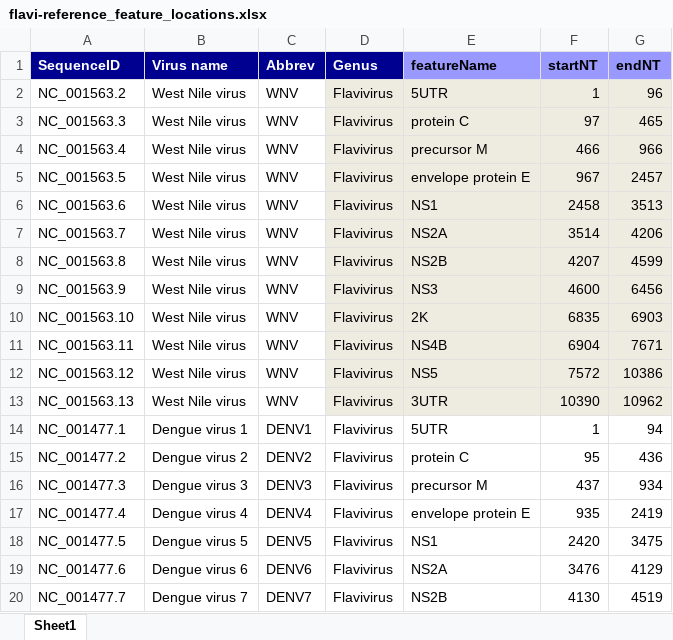
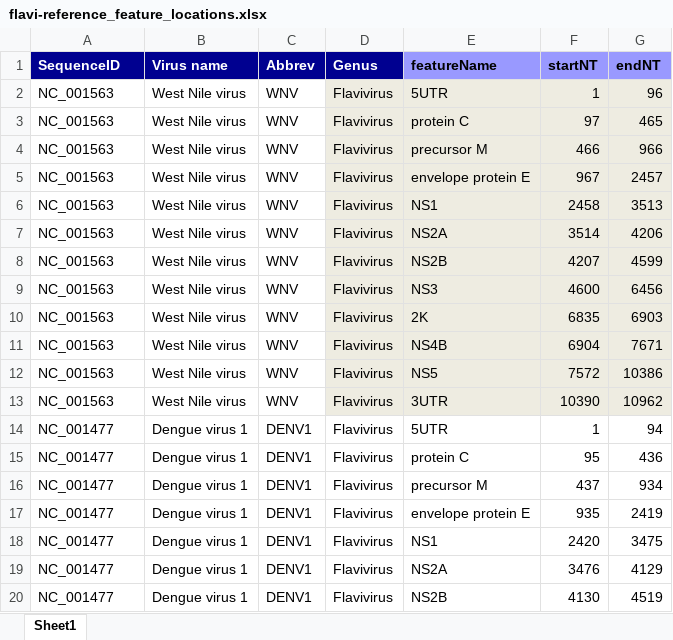
Before and after one commit to giffordlabcvr/Flavivirus-GLUE, an Excel workbook: tabular/flavi-reference_feature_locations.xlsx, sheet Sheet1, drawn as a sheet; only a part is shown; values as stored, in another font and other column widths than the file's, no borders; the diff covers the shown part only; the diff names each change by its address in the sheet, - before the commit and + after, or states it on an @@ line.

Commit message:
Defined a minimal set of references and linked to side-data

```diff
--- a/tabular/flavi-reference_feature_locations.xlsx (sheet Sheet1)
+++ b/tabular/flavi-reference_feature_locations.xlsx (sheet Sheet1)
-A2 (SequenceID): NC_001563.2
+A2 (SequenceID): NC_001563
-A3 (SequenceID): NC_001563.3
+A3 (SequenceID): NC_001563
-A4 (SequenceID): NC_001563.4
+A4 (SequenceID): NC_001563
-A5 (SequenceID): NC_001563.5
+A5 (SequenceID): NC_001563
-A6 (SequenceID): NC_001563.6
+A6 (SequenceID): NC_001563
-A7 (SequenceID): NC_001563.7
+A7 (SequenceID): NC_001563
-A8 (SequenceID): NC_001563.8
+A8 (SequenceID): NC_001563
-A9 (SequenceID): NC_001563.9
+A9 (SequenceID): NC_001563
-A10 (SequenceID): NC_001563.10
+A10 (SequenceID): NC_001563
-A11 (SequenceID): NC_001563.11
+A11 (SequenceID): NC_001563
-A12 (SequenceID): NC_001563.12
+A12 (SequenceID): NC_001563
-A13 (SequenceID): NC_001563.13
+A13 (SequenceID): NC_001563
-A14 (SequenceID): NC_001477.1
+A14 (SequenceID): NC_001477
-A15 (SequenceID): NC_001477.2
+A15 (SequenceID): NC_001477
-B15 (Virus name): Dengue virus 2
+B15 (Virus name): Dengue virus 1
-C15 (Abbrev): DENV2
+C15 (Abbrev): DENV1
-A16 (SequenceID): NC_001477.3
+A16 (SequenceID): NC_001477
-B16 (Virus name): Dengue virus 3
+B16 (Virus name): Dengue virus 1
-C16 (Abbrev): DENV3
+C16 (Abbrev): DENV1
-A17 (SequenceID): NC_001477.4
+A17 (SequenceID): NC_001477
-B17 (Virus name): Dengue virus 4
+B17 (Virus name): Dengue virus 1
-C17 (Abbrev): DENV4
+C17 (Abbrev): DENV1
-A18 (SequenceID): NC_001477.5
+A18 (SequenceID): NC_001477
-B18 (Virus name): Dengue virus 5
+B18 (Virus name): Dengue virus 1
-C18 (Abbrev): DENV5
+C18 (Abbrev): DENV1
-A19 (SequenceID): NC_001477.6
+A19 (SequenceID): NC_001477
-B19 (Virus name): Dengue virus 6
+B19 (Virus name): Dengue virus 1
-C19 (Abbrev): DENV6
+C19 (Abbrev): DENV1
-A20 (SequenceID): NC_001477.7
+A20 (SequenceID): NC_001477
-B20 (Virus name): Dengue virus 7
+B20 (Virus name): Dengue virus 1
-C20 (Abbrev): DENV7
+C20 (Abbrev): DENV1
```
Also changed, not shown: 150 edited cells elsewhere in this sheet, tabular/flavi-ncbi-refseqs-side-data.xlsx, 6 other files.
